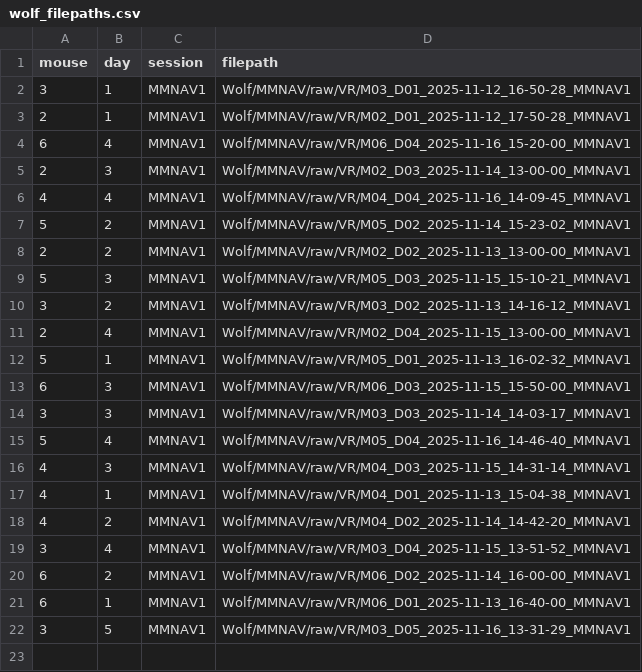
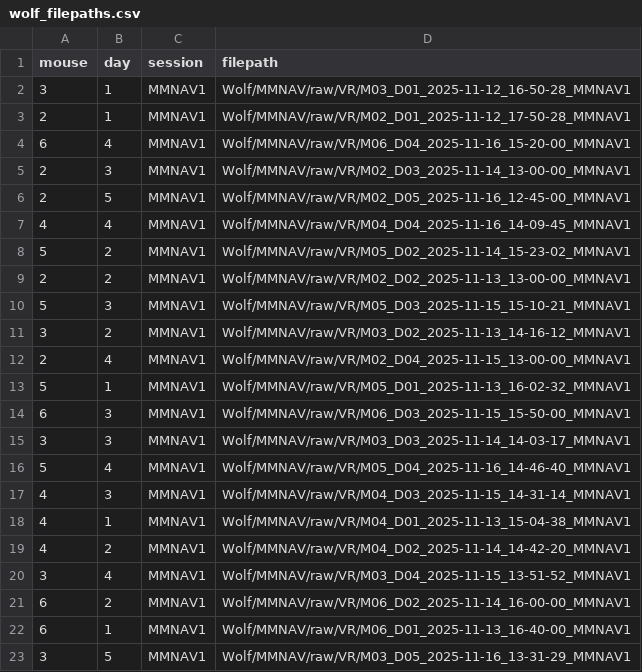
Before and after one commit to chrishalcrow/nolanlab-ephys, a CSV file: scripts/wolf/wolf_filepaths.csv, drawn as a sheet; the diff names each change by its address in the sheet, - before the commit and + after, or states it on an @@ line.

Commit message:
update paths

```diff
--- a/scripts/wolf/wolf_filepaths.csv
+++ b/scripts/wolf/wolf_filepaths.csv
+row 6: 2 | 5 | MMNAV1 | Wolf/MMNAV/raw/VR/M02_D05_2025-11-16_12-45-00_MMNAV1
```
